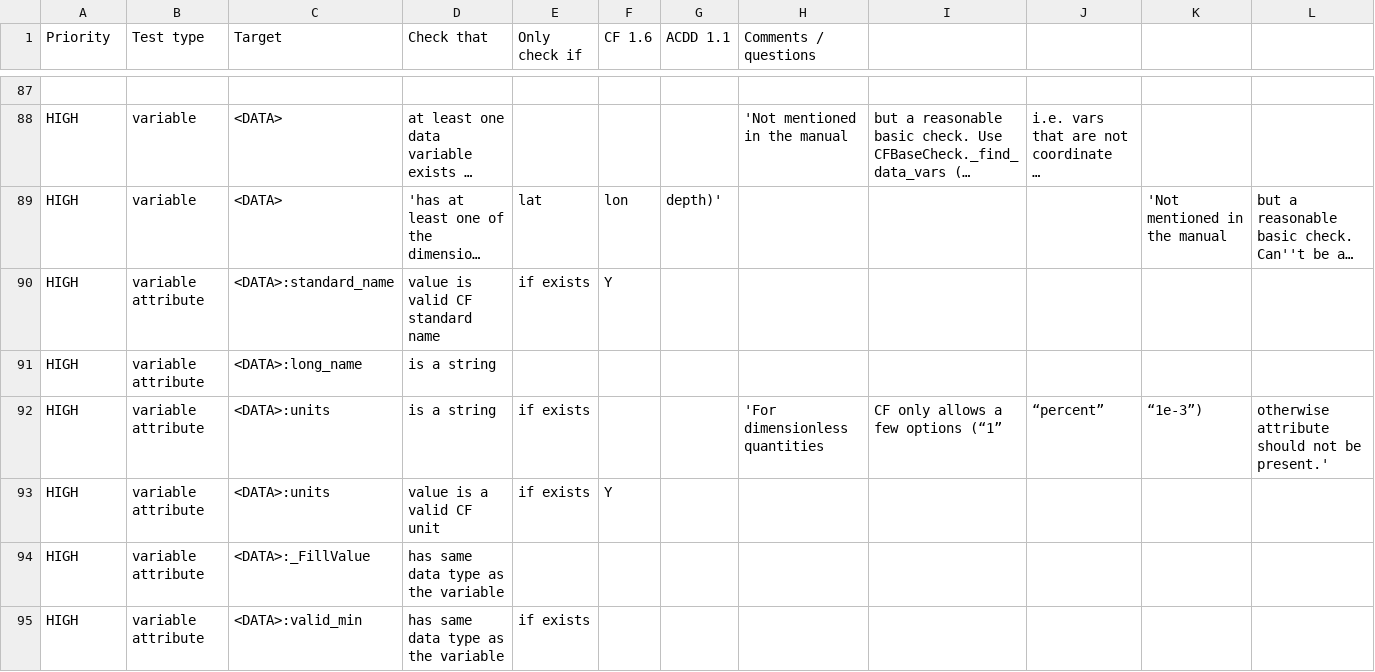
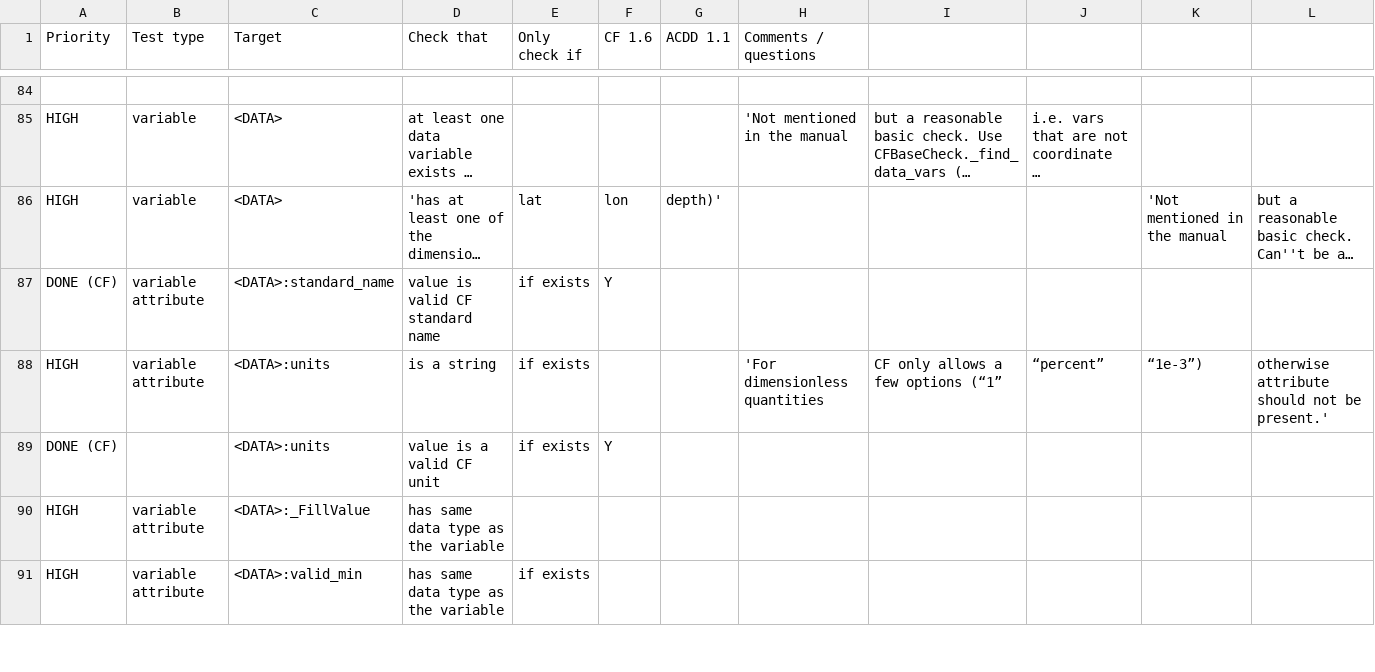
Before and after one commit to mhidas/imos-netcdf-conventions, a CSV file: IMOS_netCDF_checker_tests_for_manual_v1.3.csv, drawn as a sheet; only a part is shown, gaps mark what is left out; long unchanged cells end in …; removed rows and columns are numbered as before the commit, all else as after; the diff covers the shown part only; the diff names each change by its address in the sheet, - before the commit and + after, or states it on an @@ line.

Commit message:
updated some priorities, grouped long_name tests into one

```diff
--- a/IMOS_netCDF_checker_tests_for_manual_v1.3.csv
+++ b/IMOS_netCDF_checker_tests_for_manual_v1.3.csv
-A87 (Priority): HIGH
+A87 (Priority): DONE (CF)
-row 91: HIGH | variable attribute | <DATA>:long_name | is a string
-A89 (Priority): HIGH
+A89 (Priority): DONE (CF)
-B89 (Test type): variable attribute
+B89 (Test type): (empty)
```
Also changed, not shown: 1 added row, 5 removed rows and 13 edited cells elsewhere in this file, 1 other file.
